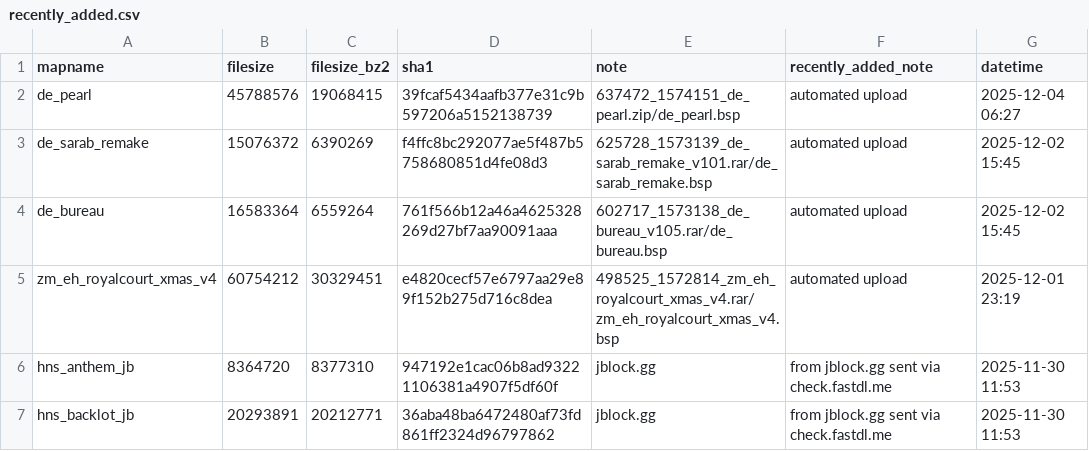
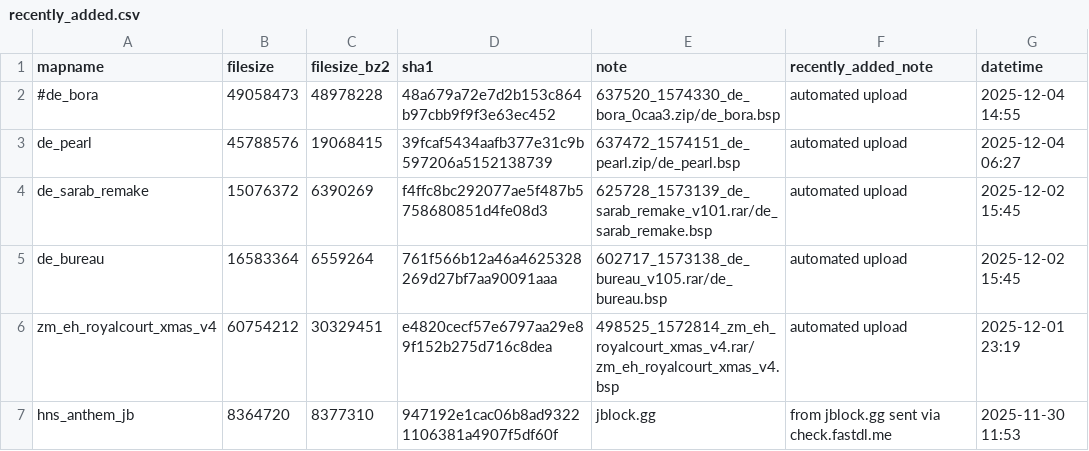
Before and after one commit to srcwr/maps-cstrike, a CSV file: recently_added.csv, drawn as a sheet; only a part is shown; the shorter side is filled out with more unchanged rows.

```diff
--- a/recently_added.csv
+++ b/recently_added.csv
@@ -1,2 +1,3 @@
 mapname,filesize,filesize_bz2,sha1,note,recently_added_note,datetime
+#de_bora,49058473,48978228,48a679a72e7d2b153c864b97cbb9f9f3e63ec452,637520_1574330_de_bora_0caa3.zip/de_bora.bsp,automated upload,2025-12-04 14:55
 de_pearl,45788576,19068415,39fcaf5434aafb377e31c9b597206a5152138739,637472_1574151_de_pearl.zip/de_pearl.bsp,automated upload,2025-12-04 06:27
```
Also changed, not shown: gamebanana-modified-times.csv, unprocessed/gamebanana-x-automatic.csv, 1 other file.
